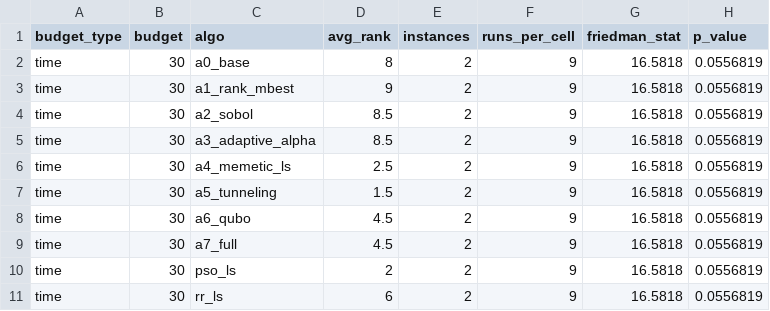
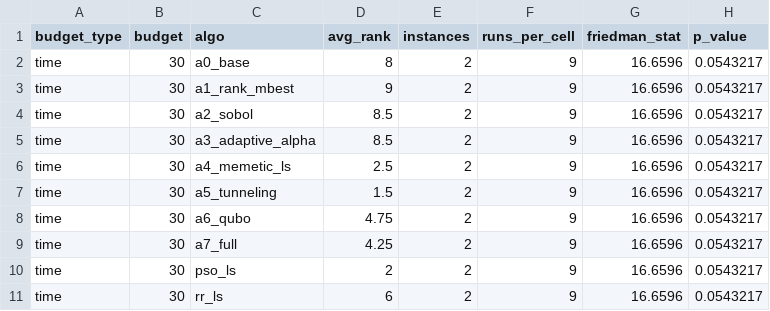
Before and after one commit to ANT1517/Quantum-Route, a CSV file: results/tables/ablation_friedman.csv, drawn as a sheet.

```diff
--- a/results/tables/ablation_friedman.csv
+++ b/results/tables/ablation_friedman.csv
@@ -1,11 +1,11 @@
 budget_type,budget,algo,avg_rank,instances,runs_per_cell,friedman_stat,p_value
-time,30,a0_base,8,2,9,16.5818,0.0556819
-time,30,a1_rank_mbest,9,2,9,16.5818,0.0556819
-time,30,a2_sobol,8.5,2,9,16.5818,0.0556819
-time,30,a3_adaptive_alpha,8.5,2,9,16.5818,0.0556819
-time,30,a4_memetic_ls,2.5,2,9,16.5818,0.0556819
-time,30,a5_tunneling,1.5,2,9,16.5818,0.0556819
-time,30,a6_qubo,4.5,2,9,16.5818,0.0556819
-time,30,a7_full,4.5,2,9,16.5818,0.0556819
-time,30,pso_ls,2,2,9,16.5818,0.0556819
-time,30,rr_ls,6,2,9,16.5818,0.0556819
+time,30,a0_base,8,2,9,16.6596,0.0543217
+time,30,a1_rank_mbest,9,2,9,16.6596,0.0543217
+time,30,a2_sobol,8.5,2,9,16.6596,0.0543217
+time,30,a3_adaptive_alpha,8.5,2,9,16.6596,0.0543217
+time,30,a4_memetic_ls,2.5,2,9,16.6596,0.0543217
+time,30,a5_tunneling,1.5,2,9,16.6596,0.0543217
+time,30,a6_qubo,4.75,2,9,16.6596,0.0543217
+time,30,a7_full,4.25,2,9,16.6596,0.0543217
+time,30,pso_ls,2,2,9,16.6596,0.0543217
+time,30,rr_ls,6,2,9,16.6596,0.0543217
```
Also changed, not shown: results/tables/ablation_chain.csv, results/tables/ablation_summary.csv, 34 other files.
